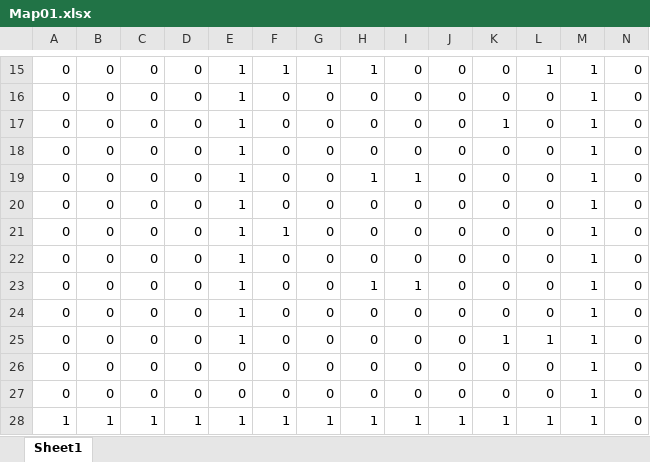
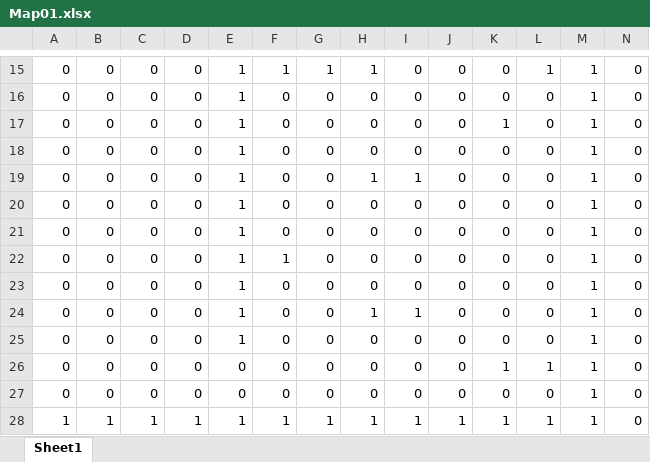
Before and after one commit to Rikuya-Matsuo/SNAproj, an Excel workbook: tmpAsset/map/Map01.xlsx, sheet Sheet1, drawn as a sheet; only a part is shown, gaps mark what is left out; values as stored, in another font and other column widths than the file's, no borders; conditional formats not drawn; removed rows and columns are numbered as before the commit, all else as after; rows hold the shown columns only; the diff names each change by its address in the sheet, - before the commit and + after, or states it on an @@ line.

```diff
--- a/tmpAsset/map/Map01.xlsx (sheet Sheet1)
+++ b/tmpAsset/map/Map01.xlsx (sheet Sheet1)
+row 21: 0 | 0 | 0 | 0 | 1 | 0 | 0 | 0 | 0 | 0 | 0 | 0 | 1 | 0
-E26: 1
+E26: 0
-row 26: 0 | 0 | 0 | 0 | 0 | 0 | 0 | 0 | 0 | 0 | 0 | 0 | 1 | 0
```
Also changed, not shown: 2 other files.
